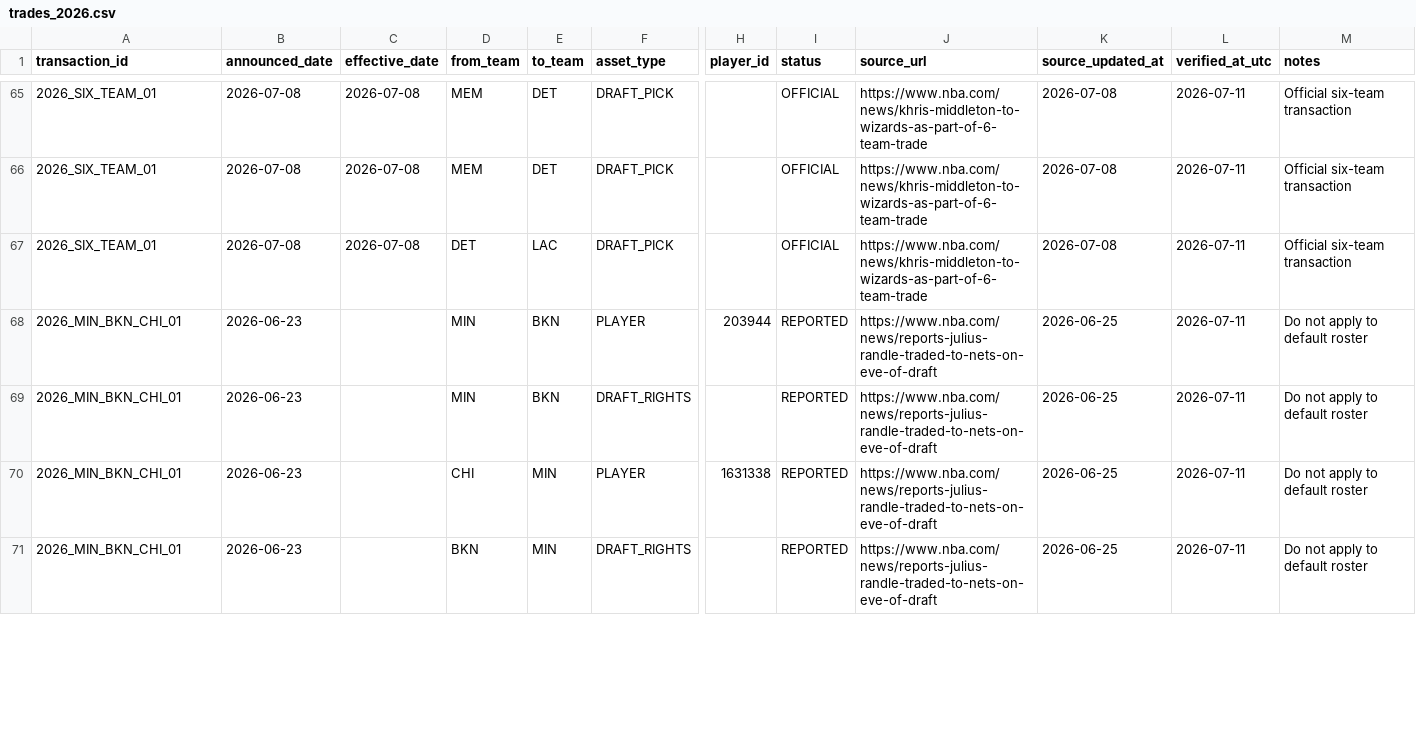
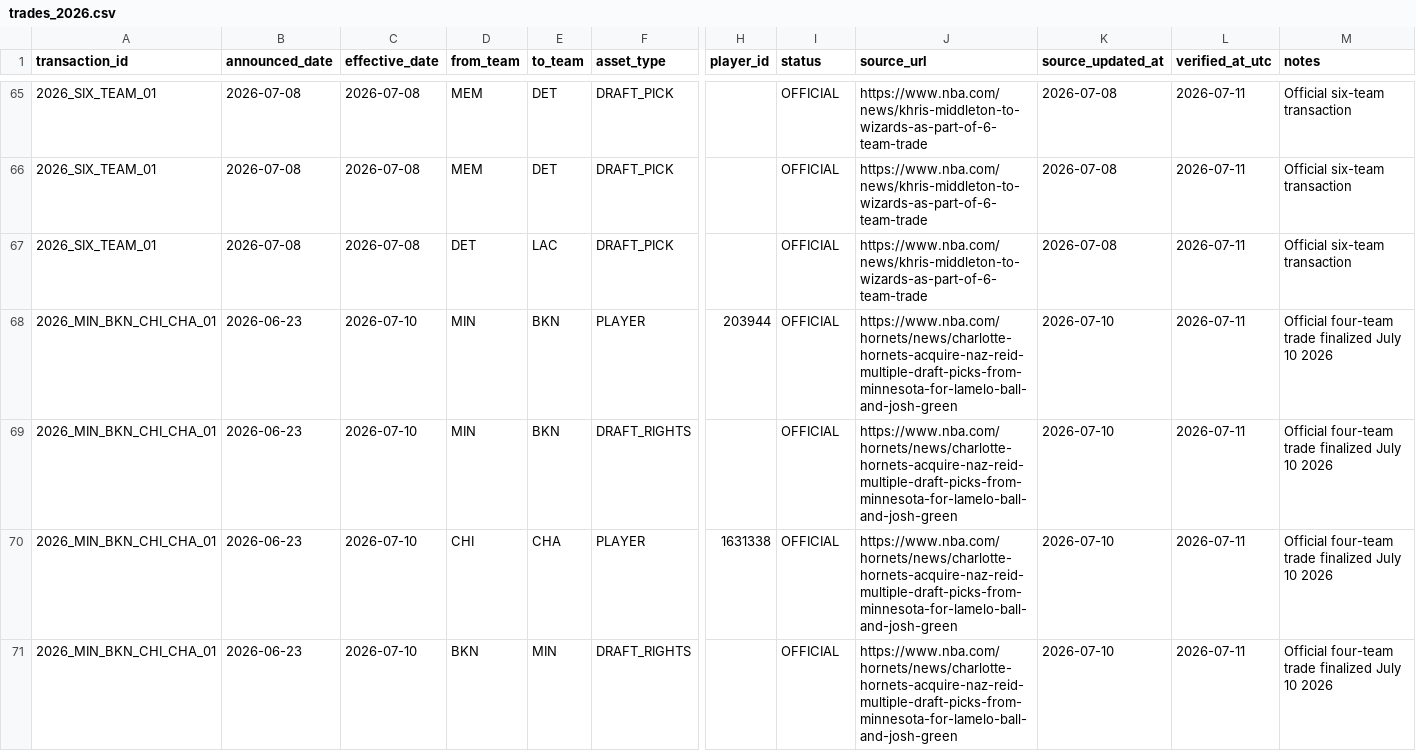
Before and after one commit to shreeyahi/court-vision-nba, a CSV file: data/manual/trades_2026.csv, drawn as a sheet; only a part is shown, gaps mark what is left out; the diff covers the shown part only; the diff names each change by its address in the sheet, - before the commit and + after, or states it on an @@ line.

Commit message:
data: finalize four-team LaMelo Ball trade

```diff
--- a/data/manual/trades_2026.csv
+++ b/data/manual/trades_2026.csv
-A68:A71 (transaction_id): 2026_MIN_BKN_CHI_01
+A68:A71 (transaction_id): 2026_MIN_BKN_CHI_CHA_01
-C68:C71 (effective_date): (empty)
+C68:C71 (effective_date): 2026-07-10
-I68:I71 (status): REPORTED
+I68:I71 (status): OFFICIAL
-J68:J71 (source_url): https://www.nba.com/news/reports-julius-randle-traded-to-nets-on-eve-of-draft
+J68:J71 (source_url): https://www.nba.com/hornets/news/charlotte-hornets-acquire-naz-reid-multiple-draft-picks-from-minnesota-for-lamelo-ball-and-josh-green
-K68:K71 (source_updated_at): 2026-06-25
+K68:K71 (source_updated_at): 2026-07-10
-M68:M71 (notes): Do not apply to default roster
+M68:M71 (notes): Official four-team trade finalized July 10 2026
-E70 (to_team): MIN
+E70 (to_team): CHA
```
Also changed, not shown: 1 added row and 66 edited cells elsewhere in this file, 1 other file.
